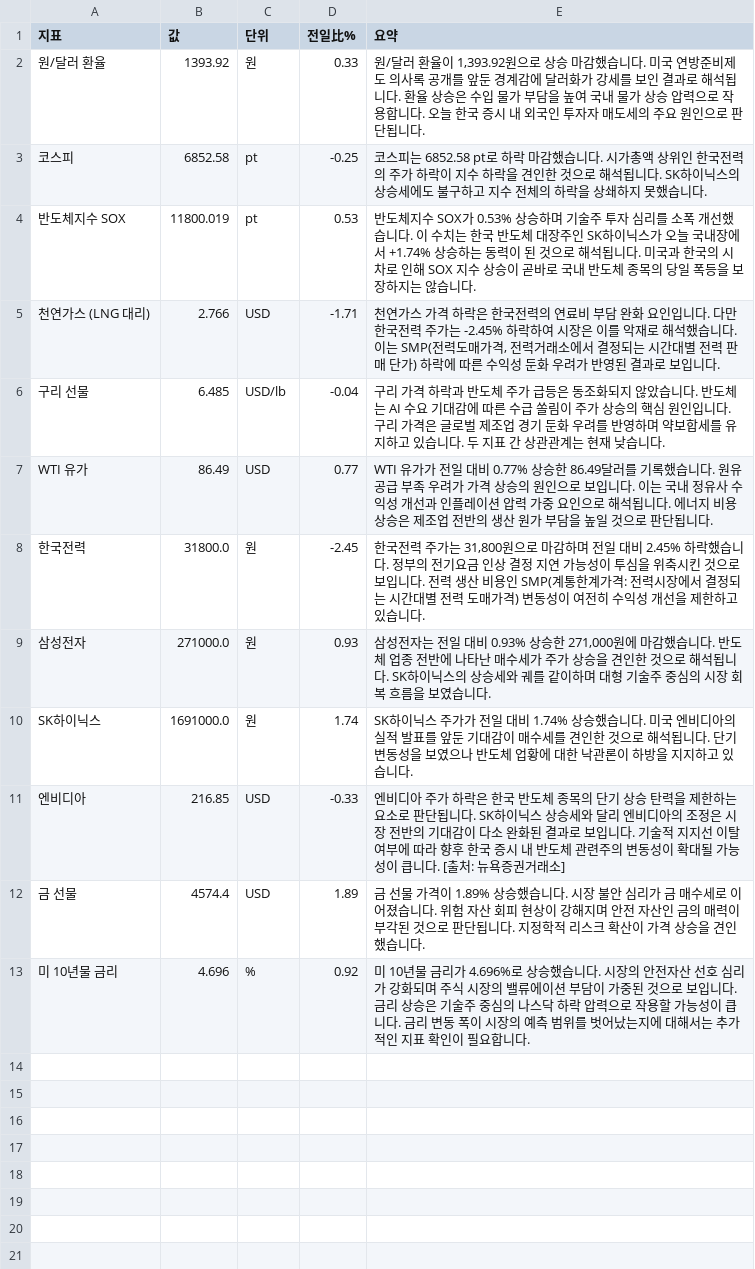
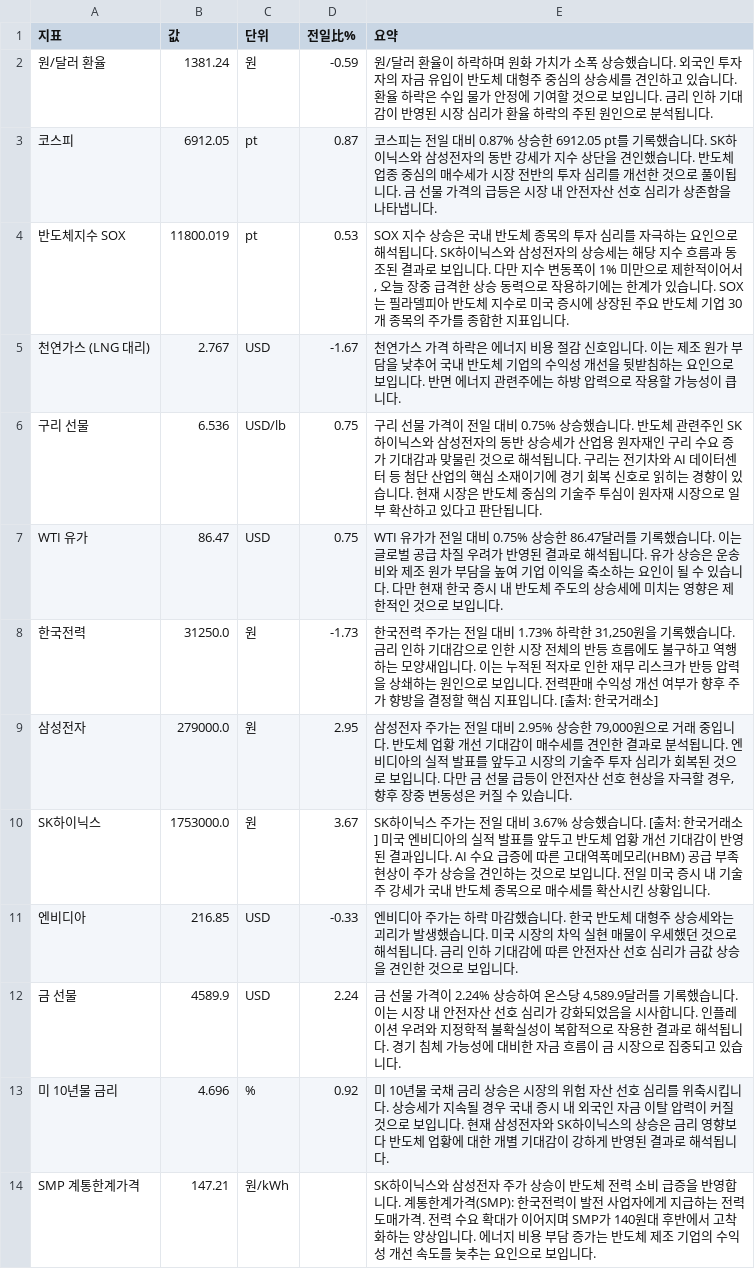
Before and after one commit to baehongcheol21-lab/info-board, a CSV file: exports/2026-08-21.csv, drawn as a sheet.

```diff
--- a/exports/2026-08-21.csv
+++ b/exports/2026-08-21.csv
@@ -1,13 +1,14 @@
 지표,값,단위,전일比%,요약
-원/달러 환율,1393.92,원,0.33,"원/달러 환율이 1,393.92원으로 상승 마감했습니다.   미국 연방준비제도 의사록 공개를 앞둔 경계감에 달러화가 강세를 보인 결과로 해석됩니다. 환율 상승은 수입 물가 부담을 높여 국내 물가 상승 압력으로 작용합니다. 오늘 한국 증시 내 외국인 투자자 매도세의 주요 원인으로 판단됩니다."
-코스피,6852.58,pt,-0.25,코스피는 6852.58 pt로 하락 마감했습니다.  시가총액 상위인 한국전력의 주가 하락이 지수 하락을 견인한 것으로 해석됩니다.  SK하이닉스의 상승세에도 불구하고 지수 전체의 하락을 상쇄하지 못했습니다.
-반도체지수 SOX,11800.019,pt,0.53,반도체지수 SOX가 0.53% 상승하며 기술주 투자 심리를 소폭 개선했습니다. 이 수치는 한국 반도체 대장주인 SK하이닉스가 오늘 국내장에서 +1.74% 상승하는 동력이 된 것으로 해석됩니다. 미국과 한국의 시차로 인해 SOX 지수 상승이 곧바로 국내 반도체 종목의 당일 폭등을 보장하지는 않습니다.
-천연가스 (LNG 대리),2.766,USD,-1.71,"천연가스 가격 하락은 한국전력의 연료비 부담 완화 요인입니다.  다만 한국전력 주가는 -2.45% 하락하여 시장은 이를 악재로 해석했습니다. 이는 SMP(전력도매가격, 전력거래소에서 결정되는 시간대별 전력 판매 단가) 하락에 따른 수익성 둔화 우려가 반영된 결과로 보입니다."
-구리 선물,6.485,USD/lb,-0.04,구리 가격 하락과 반도체 주가 급등은 동조화되지 않았습니다. 반도체는 AI 수요 기대감에 따른 수급 쏠림이 주가 상승의 핵심 원인입니다. 구리 가격은 글로벌 제조업 경기 둔화 우려를 반영하며 약보합세를 유지하고 있습니다. 두 지표 간 상관관계는 현재 낮습니다.
-WTI 유가,86.49,USD,0.77,WTI 유가가 전일 대비 0.77% 상승한 86.49달러를 기록했습니다. 원유 공급 부족 우려가 가격 상승의 원인으로 보입니다. 이는 국내 정유사 수익성 개선과 인플레이션 압력 가중 요인으로 해석됩니다. 에너지 비용 상승은 제조업 전반의 생산 원가 부담을 높일 것으로 판단됩니다.
-한국전력,31800.0,원,-2.45,"한국전력 주가는 31,800원으로 마감하며 전일 대비 2.45% 하락했습니다.  정부의 전기요금 인상 결정 지연 가능성이 투심을 위축시킨 것으로 보입니다. 전력 생산 비용인 SMP(계통한계가격: 전력시장에서 결정되는 시간대별 전력 도매가격) 변동성이 여전히 수익성 개선을 제한하고 있습니다."
-삼성전자,271000.0,원,0.93,"삼성전자는 전일 대비 0.93% 상승한 271,000원에 마감했습니다.  반도체 업종 전반에 나타난 매수세가 주가 상승을 견인한 것으로 해석됩니다.  SK하이닉스의 상승세와 궤를 같이하며 대형 기술주 중심의 시장 회복 흐름을 보였습니다."
-SK하이닉스,1691000.0,원,1.74,SK하이닉스 주가가 전일 대비 1.74% 상승했습니다. 미국 엔비디아의 실적 발표를 앞둔 기대감이 매수세를 견인한 것으로 해석됩니다. 단기 변동성을 보였으나 반도체 업황에 대한 낙관론이 하방을 지지하고 있습니다.
-엔비디아,216.85,USD,-0.33,엔비디아 주가 하락은 한국 반도체 종목의 단기 상승 탄력을 제한하는 요소로 판단됩니다. SK하이닉스 상승세와 달리 엔비디아의 조정은 시장 전반의 기대감이 다소 완화된 결과로 보입니다. 기술적 지지선 이탈 여부에 따라 향후 한국 증시 내 반도체 관련주의 변동성이 확대될 가능성이 큽니다. [출처: 뉴욕증권거래소]
-금 선물,4574.4,USD,1.89,금 선물 가격이 1.89% 상승했습니다.  시장 불안 심리가 금 매수세로 이어졌습니다. 위험 자산 회피 현상이 강해지며 안전 자산인 금의 매력이 부각된 것으로 판단됩니다. 지정학적 리스크 확산이 가격 상승을 견인했습니다.
-미 10년물 금리,4.696,%,0.92,미 10년물 금리가 4.696%로 상승했습니다. 시장의 안전자산 선호 심리가 강화되며 주식 시장의 밸류에이션 부담이 가중된 것으로 보입니다. 금리 상승은 기술주 중심의 나스닥 하락 압력으로 작용할 가능성이 큽니다. 금리 변동 폭이 시장의 예측 범위를 벗어났는지에 대해서는 추가적인 지표 확인이 필요합니다.
+원/달러 환율,1381.24,원,-0.59,원/달러 환율이 하락하며 원화 가치가 소폭 상승했습니다. 외국인 투자자의 자금 유입이 반도체 대형주 중심의 상승세를 견인하고 있습니다. 환율 하락은 수입 물가 안정에 기여할 것으로 보입니다. 금리 인하 기대감이 반영된 시장 심리가 환율 하락의 주된 원인으로 분석됩니다.
+코스피,6912.05,pt,0.87,코스피는 전일 대비 0.87% 상승한 6912.05 pt를 기록했습니다. SK하이닉스와 삼성전자의 동반 강세가 지수 상단을 견인했습니다. 반도체 업종 중심의 매수세가 시장 전반의 투자 심리를 개선한 것으로 풀이됩니다. 금 선물 가격의 급등은 시장 내 안전자산 선호 심리가 상존함을 나타냅니다.
+반도체지수 SOX,11800.019,pt,0.53,"SOX 지수 상승은 국내 반도체 종목의 투자 심리를 자극하는 요인으로 해석됩니다. SK하이닉스와 삼성전자의 상승세는 해당 지수 흐름과 동조된 결과로 보입니다. 다만 지수 변동폭이 1% 미만으로 제한적이어서, 오늘 장중 급격한 상승 동력으로 작용하기에는 한계가 있습니다. SOX는 필라델피아 반도체 지수로 미국 증시에 상장된 주요 반도체 기업 30개 종목의 주가를 종합한 지표입니다."
+천연가스 (LNG 대리),2.767,USD,-1.67,천연가스 가격 하락은 에너지 비용 절감 신호입니다. 이는 제조 원가 부담을 낮추어 국내 반도체 기업의 수익성 개선을 뒷받침하는 요인으로 보입니다. 반면 에너지 관련주에는 하방 압력으로 작용할 가능성이 큽니다.
+구리 선물,6.536,USD/lb,0.75,구리 선물 가격이 전일 대비 0.75% 상승했습니다. 반도체 관련주인 SK하이닉스와 삼성전자의 동반 상승세가 산업용 원자재인 구리 수요 증가 기대감과 맞물린 것으로 해석됩니다. 구리는 전기차와 AI 데이터센터 등 첨단 산업의 핵심 소재이기에 경기 회복 신호로 읽히는 경향이 있습니다. 현재 시장은 반도체 중심의 기술주 투심이 원자재 시장으로 일부 확산하고 있다고 판단됩니다.
+WTI 유가,86.47,USD,0.75,WTI 유가가 전일 대비 0.75% 상승한 86.47달러를 기록했습니다.   이는 글로벌 공급 차질 우려가 반영된 결과로 해석됩니다. 유가 상승은 운송비와 제조 원가 부담을 높여 기업 이익을 축소하는 요인이 될 수 있습니다. 다만 현재 한국 증시 내 반도체 주도의 상승세에 미치는 영향은 제한적인 것으로 보입니다.
+한국전력,31250.0,원,-1.73,"한국전력 주가는 전일 대비 1.73% 하락한 31,250원을 기록했습니다. 금리 인하 기대감으로 인한 시장 전체의 반등 흐름에도 불구하고 역행하는 모양새입니다. 이는 누적된 적자로 인한 재무 리스크가 반등 압력을 상쇄하는 원인으로 보입니다. 전력판매 수익성 개선 여부가 향후 주가 향방을 결정할 핵심 지표입니다. [출처: 한국거래소]"
+삼성전자,279000.0,원,2.95,"삼성전자 주가는 전일 대비 2.95% 상승한 79,000원으로 거래 중입니다. 반도체 업황 개선 기대감이 매수세를 견인한 결과로 분석됩니다. 엔비디아의 실적 발표를 앞두고 시장의 기술주 투자 심리가 회복된 것으로 보입니다. 다만 금 선물 급등이 안전자산 선호 현상을 자극할 경우, 향후 장중 변동성은 커질 수 있습니다."
+SK하이닉스,1753000.0,원,3.67,SK하이닉스 주가는 전일 대비 3.67% 상승했습니다. [출처: 한국거래소] 미국 엔비디아의 실적 발표를 앞두고 반도체 업황 개선 기대감이 반영된 결과입니다. AI 수요 급증에 따른 고대역폭메모리(HBM) 공급 부족 현상이 주가 상승을 견인하는 것으로 보입니다. 전일 미국 증시 내 기술주 강세가 국내 반도체 종목으로 매수세를 확산시킨 상황입니다.
+엔비디아,216.85,USD,-0.33,엔비디아 주가는 하락 마감했습니다.  한국 반도체 대형주 상승세와는 괴리가 발생했습니다.  미국 시장의 차익 실현 매물이 우세했던 것으로 해석됩니다.  금리 인하 기대감에 따른 안전자산 선호 심리가 금값 상승을 견인한 것으로 보입니다.
+금 선물,4589.9,USD,2.24,"금 선물 가격이 2.24% 상승하여 온스당 4,589.9달러를 기록했습니다. 이는 시장 내 안전자산 선호 심리가 강화되었음을 시사합니다. 인플레이션 우려와 지정학적 불확실성이 복합적으로 작용한 결과로 해석됩니다. 경기 침체 가능성에 대비한 자금 흐름이 금 시장으로 집중되고 있습니다."
+미 10년물 금리,4.696,%,0.92,미 10년물 국채 금리 상승은 시장의 위험 자산 선호 심리를 위축시킵니다. 상승세가 지속될 경우 국내 증시 내 외국인 자금 이탈 압력이 커질 것으로 보입니다. 현재 삼성전자와 SK하이닉스의 상승은 금리 영향보다 반도체 업황에 대한 개별 기대감이 강하게 반영된 결과로 해석됩니다.
+SMP 계통한계가격,147.21,원/kWh,,SK하이닉스와 삼성전자 주가 상승이 반도체 전력 소비 급증을 반영합니다. 계통한계가격(SMP): 한국전력이 발전 사업자에게 지급하는 전력 도매가격. 전력 수요 확대가 이어지며 SMP가 140원대 후반에서 고착화하는 양상입니다. 에너지 비용 부담 증가는 반도체 제조 기업의 수익성 개선 속도를 늦추는 요인으로 보입니다.
```
Also changed, not shown: 15 other files.
